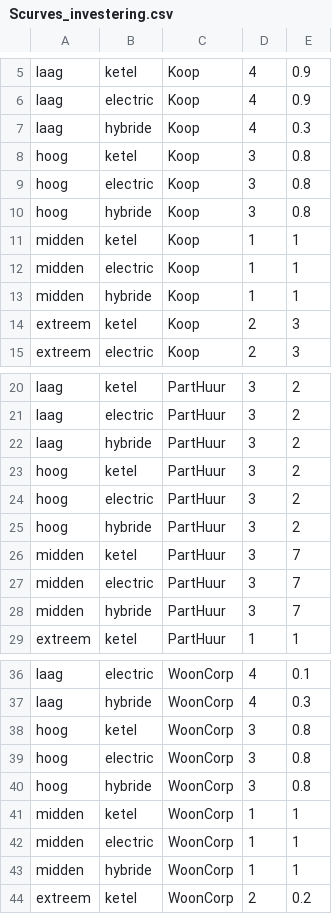
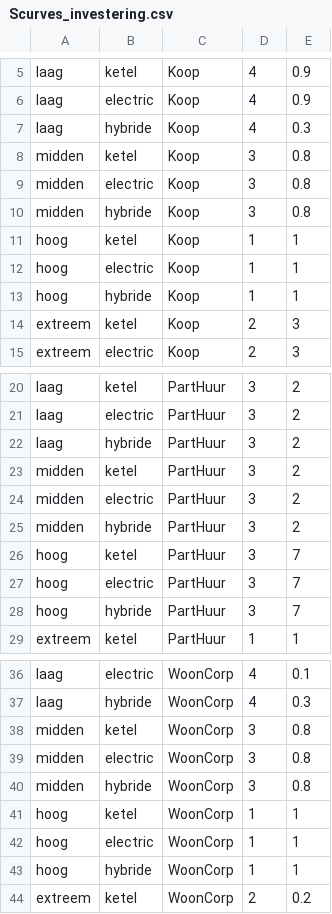
Before and after one commit to RuudvandenWijngaart/VestaDV, a CSV file: Scurve/Scurves_investering.csv, drawn as a sheet; only a part is shown, gaps mark what is left out.

```diff
--- a/Scurve/Scurves_investering.csv
+++ b/Scurve/Scurves_investering.csv
@@ -7,8 +7,8 @@
 "laag"	"hybride"	"Koop"	4	0.3
-"hoog"	"ketel"	"Koop"	3	0.8
-"hoog"	"electric"	"Koop"	3	0.8
-"hoog"	"hybride"	"Koop"	3	0.8
-"midden"	"ketel"	"Koop"	1	1
-"midden"	"electric"	"Koop"	1	1
-"midden"	"hybride"	"Koop"	1	1
+"midden"	"ketel"	"Koop"	3	0.8
+"midden"	"electric"	"Koop"	3	0.8
+"midden"	"hybride"	"Koop"	3	0.8
+"hoog"	"ketel"	"Koop"	1	1
+"hoog"	"electric"	"Koop"	1	1
+"hoog"	"hybride"	"Koop"	1	1
 "extreem"	"ketel"	"Koop"	2	3
@@ -22,8 +22,8 @@
 "laag"	"hybride"	"PartHuur"	3	2
-"hoog"	"ketel"	"PartHuur"	3	2
-"hoog"	"electric"	"PartHuur"	3	2
-"hoog"	"hybride"	"PartHuur"	3	2
-"midden"	"ketel"	"PartHuur"	3	7
-"midden"	"electric"	"PartHuur"	3	7
-"midden"	"hybride"	"PartHuur"	3	7
+"midden"	"ketel"	"PartHuur"	3	2
+"midden"	"electric"	"PartHuur"	3	2
+"midden"	"hybride"	"PartHuur"	3	2
+"hoog"	"ketel"	"PartHuur"	3	7
+"hoog"	"electric"	"PartHuur"	3	7
+"hoog"	"hybride"	"PartHuur"	3	7
 "extreem"	"ketel"	"PartHuur"	1	1
@@ -37,8 +37,8 @@
 "laag"	"hybride"	"WoonCorp"	4	0.3
-"hoog"	"ketel"	"WoonCorp"	3	0.8
-"hoog"	"electric"	"WoonCorp"	3	0.8
-"hoog"	"hybride"	"WoonCorp"	3	0.8
-"midden"	"ketel"	"WoonCorp"	1	1
-"midden"	"electric"	"WoonCorp"	1	1
-"midden"	"hybride"	"WoonCorp"	1	1
+"midden"	"ketel"	"WoonCorp"	3	0.8
+"midden"	"electric"	"WoonCorp"	3	0.8
+"midden"	"hybride"	"WoonCorp"	3	0.8
+"hoog"	"ketel"	"WoonCorp"	1	1
+"hoog"	"electric"	"WoonCorp"	1	1
+"hoog"	"hybride"	"WoonCorp"	1	1
 "extreem"	"ketel"	"WoonCorp"	2	0.2
```
Also changed, not shown: 1 other file.
